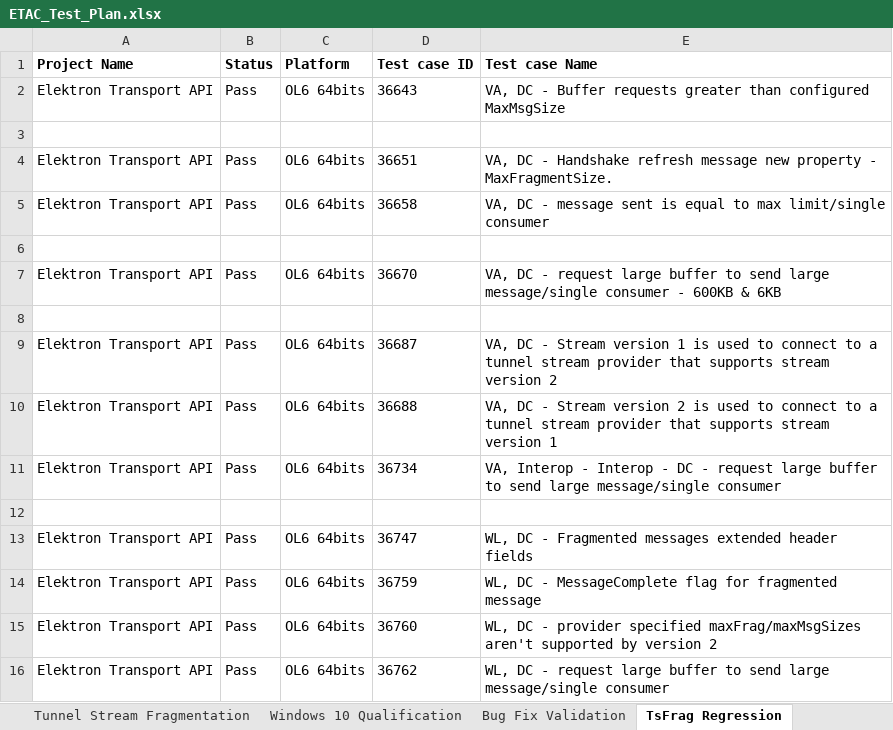
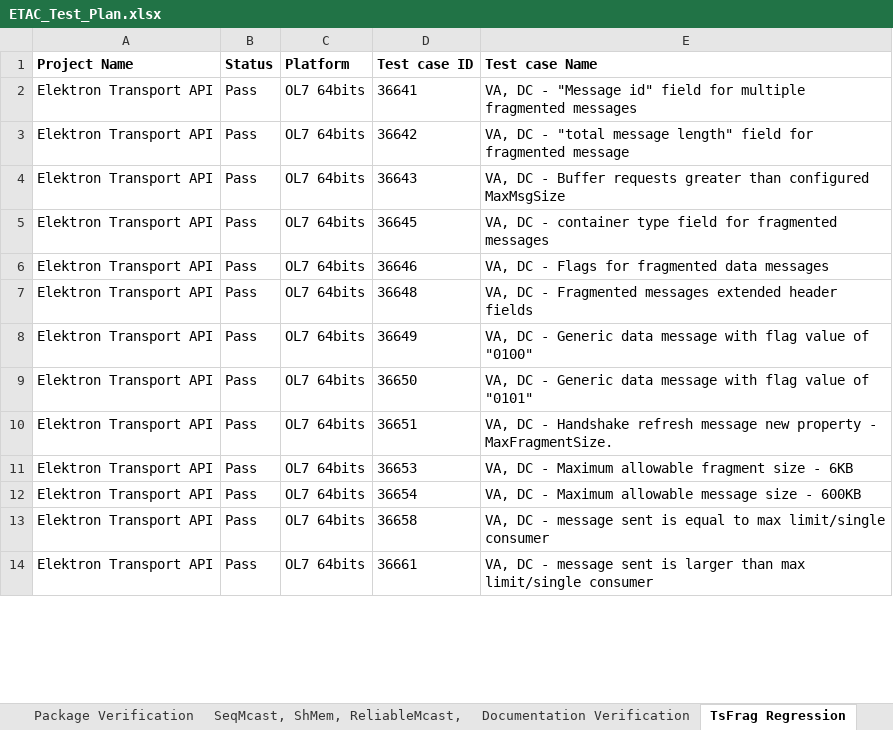
Before and after one commit to Refinitiv/Real-Time-SDK, an Excel workbook: Cpp-C/Eta/Docs/ETAC_Test_Plan.xlsx, sheet TsFrag Regression, drawn as a sheet; only a part is shown; values as stored, in another font and other column widths than the file's, no borders; removed rows and columns are numbered as before the commit, all else as after; the diff covers the shown part only; the diff names each change by its address in the sheet, - before the commit and + after, or states it on an @@ line.

Commit message:
Updated documentation for Elektron-SDK_1.1.1 release

```diff
--- a/Cpp-C/Eta/Docs/ETAC_Test_Plan.xlsx (sheet TsFrag Regression)
+++ b/Cpp-C/Eta/Docs/ETAC_Test_Plan.xlsx (sheet TsFrag Regression)
-sheet tab: Tunnel Stream Fragmentation
-sheet tab: Windows 10 Qualification
+sheet tab: SeqMcast, ShMem, ReliableMcast,
+row 2: Elektron Transport API | Pass | OL7 64bits | 36641 | VA, DC - "Message id" field for multiple fragmented messages
+row 3: Elektron Transport API | Pass | OL7 64bits | 36642 | VA, DC - "total message length" field for fragmented message
-C4 (Platform): OL6 64bits
+C4 (Platform): OL7 64bits
-row 3: (empty)
-C5:C6 (Platform): OL6 64bits
+C5:C6 (Platform): OL7 64bits
-D5 (Test case ID): 36651
+D5 (Test case ID): 36645
-E5 (Test case Name): …DC - Handshake refresh message new property - MaxFragmentSize.
+E5 (Test case Name): …DC - container type field for fragmented messages
-D6 (Test case ID): 36658
+D6 (Test case ID): 36646
-E6 (Test case Name): …DC - message sent is equal to max limit/single consumer
+E6 (Test case Name): …DC - Flags for fragmented data messages
-row 6: (empty)
-C7 (Platform): OL6 64bits
+C7 (Platform): OL7 64bits
-D7 (Test case ID): 36670
+D7 (Test case ID): 36648
-E7 (Test case Name): …DC - request large buffer to send large message/single consumer - 600KB & 6KB
+E7 (Test case Name): …DC - Fragmented messages extended header fields
-row 8: (empty)
-C8:C10 (Platform): OL6 64bits
+C8:C10 (Platform): OL7 64bits
-D8 (Test case ID): 36687
+D8 (Test case ID): 36649
-E8 (Test case Name): …DC - Stream version 1 is used to connect to a tunnel stream provider that supports stream version 2
+E8 (Test case Name): …DC - Generic data message with flag value of "0100"
-D9 (Test case ID): 36688
+D9 (Test case ID): 36650
-E9 (Test case Name): …DC - Stream version 2 is used to connect to a tunnel stream provider that supports stream version 1
+E9 (Test case Name): …DC - Generic data message with flag value of "0101"
-D10 (Test case ID): 36734
+D10 (Test case ID): 36651
-E10 (Test case Name): VA, Interop - Interop - DC - request large buffer to send large message/single consumer
+E10 (Test case Name): VA, DC - Handshake refresh message new property - MaxFragmentSize.
-row 12: (empty)
-C11:C14 (Platform): OL6 64bits
+C11:C14 (Platform): OL7 64bits
-D11 (Test case ID): 36747
+D11 (Test case ID): 36653
-E11 (Test case Name): WL, DC - Fragmented messages extended header fields
+E11 (Test case Name): VA, DC - Maximum allowable fragment size - 6KB
-D12 (Test case ID): 36759
+D12 (Test case ID): 36654
-E12 (Test case Name): WL, DC - MessageComplete flag for fragmented message
+E12 (Test case Name): VA, DC - Maximum allowable message size - 600KB
-D13 (Test case ID): 36760
+D13 (Test case ID): 36658
-E13 (Test case Name): WL, DC - provider specified maxFrag/maxMsgSizes aren't supported by version 2
+E13 (Test case Name): VA, DC - message sent is equal to max limit/single consumer
-D14 (Test case ID): 36762
+D14 (Test case ID): 36661
-E14 (Test case Name): WL, DC - request large buffer to send large message/single consumer
+E14 (Test case Name): VA, DC - message sent is larger than max limit/single consumer
```
Also changed, not shown: 7 removed rows and 40 edited cells elsewhere in this sheet, sheet Existing Features Regression, sheet Package Verification, sheet GenericMsg Fix, sheet Tools Tests, sheet HTTP & HTTPS Regression, sheet Title, other sheet tabs, Java/Eta/Docs/ETAJ_Test_Plan.xlsx, 8 other files.
